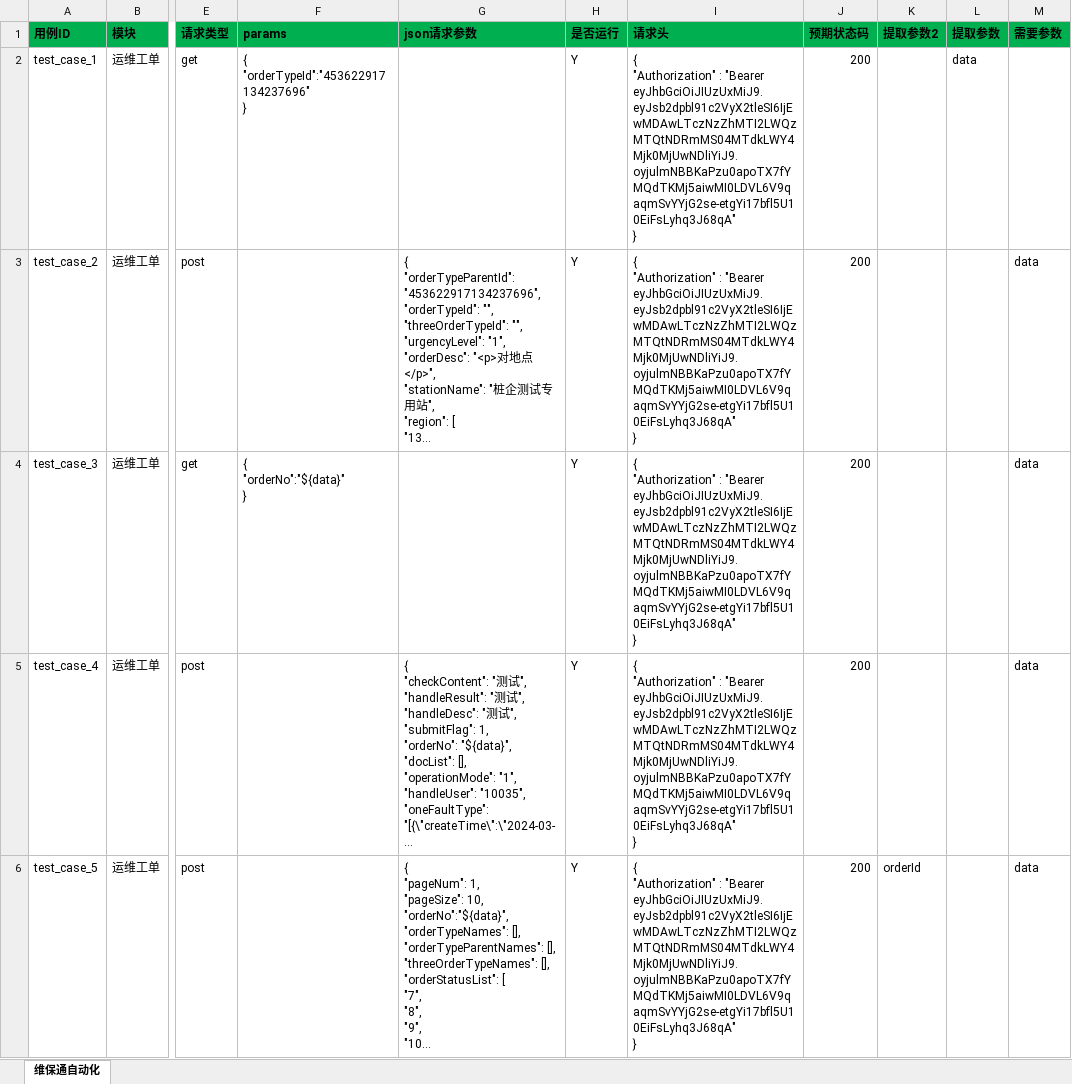
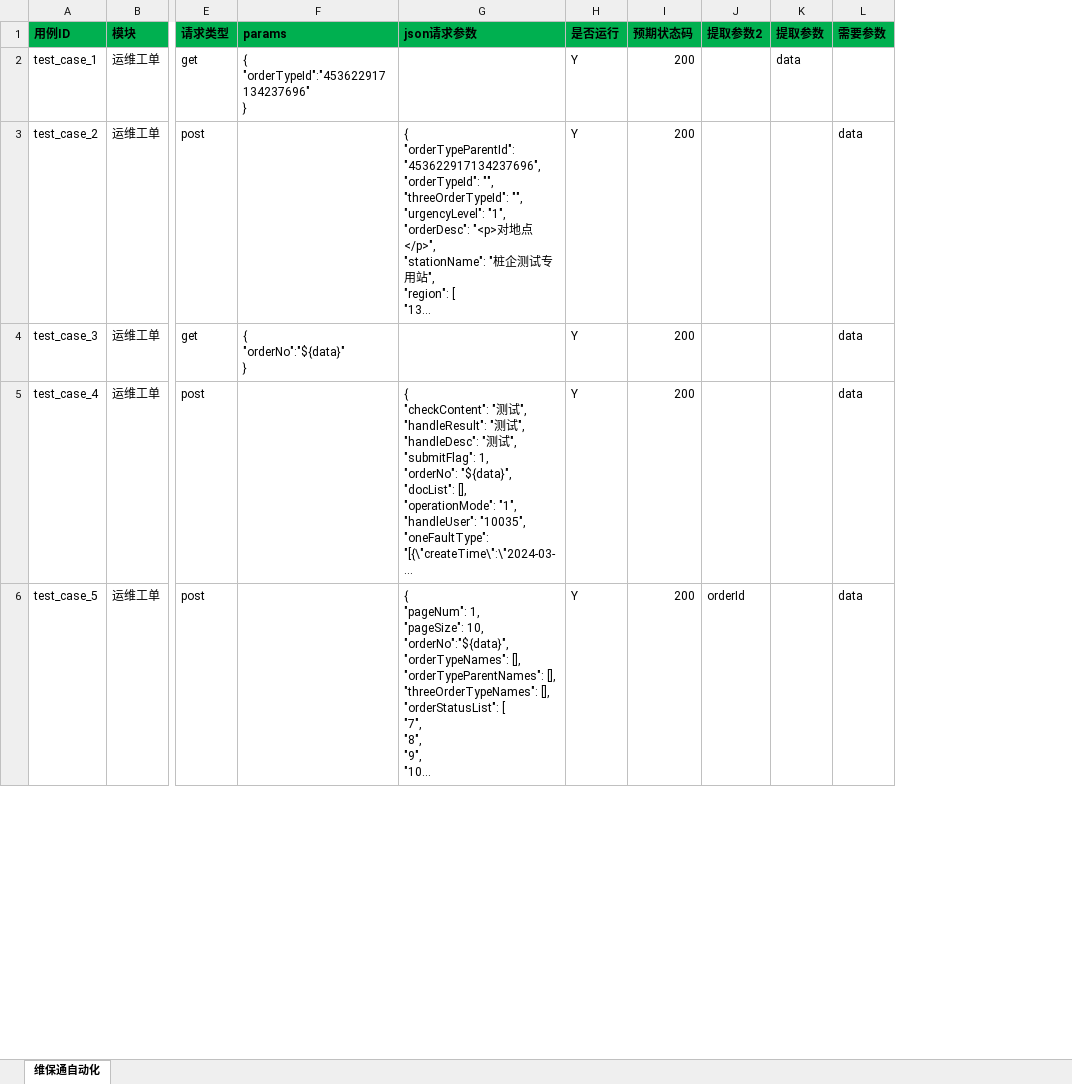
Before and after one commit to zhangyin3306/ApiTest_, an Excel workbook: data/test.xlsx, sheet 维保通自动化, drawn as a sheet; only a part is shown, gaps mark what is left out; long unchanged cells end in …; values as stored, in another font and other column widths than the file's, no borders; ↵ is a line break in a cell; the diff names each change by its address in the sheet, - before the commit and + after, or states it on an @@ line.

```diff
--- a/data/test.xlsx (sheet 维保通自动化)
+++ b/data/test.xlsx (sheet 维保通自动化)
-column I (请求头), rows 2-6: all { ↵ "Authorization" : "Bearer eyJhbGciOiJIUzUxMiJ9.eyJsb2dpbl91c2VyX2tleSI6IjEwMDAwLTczNzZhMTI2LWQzMTQtNDRmMS04MTdkLWY4Mjk0MjUwNDliYiJ9.oyjulmNBBKaPzu0apoTX7fYMQdTKMj5aiwMI0LDVL6V9qaqmSvYYjG2se-etgYi17bfl5U10EiFsLyhq3J68qA" ↵ }
```
Also changed, not shown: 2 other files.
